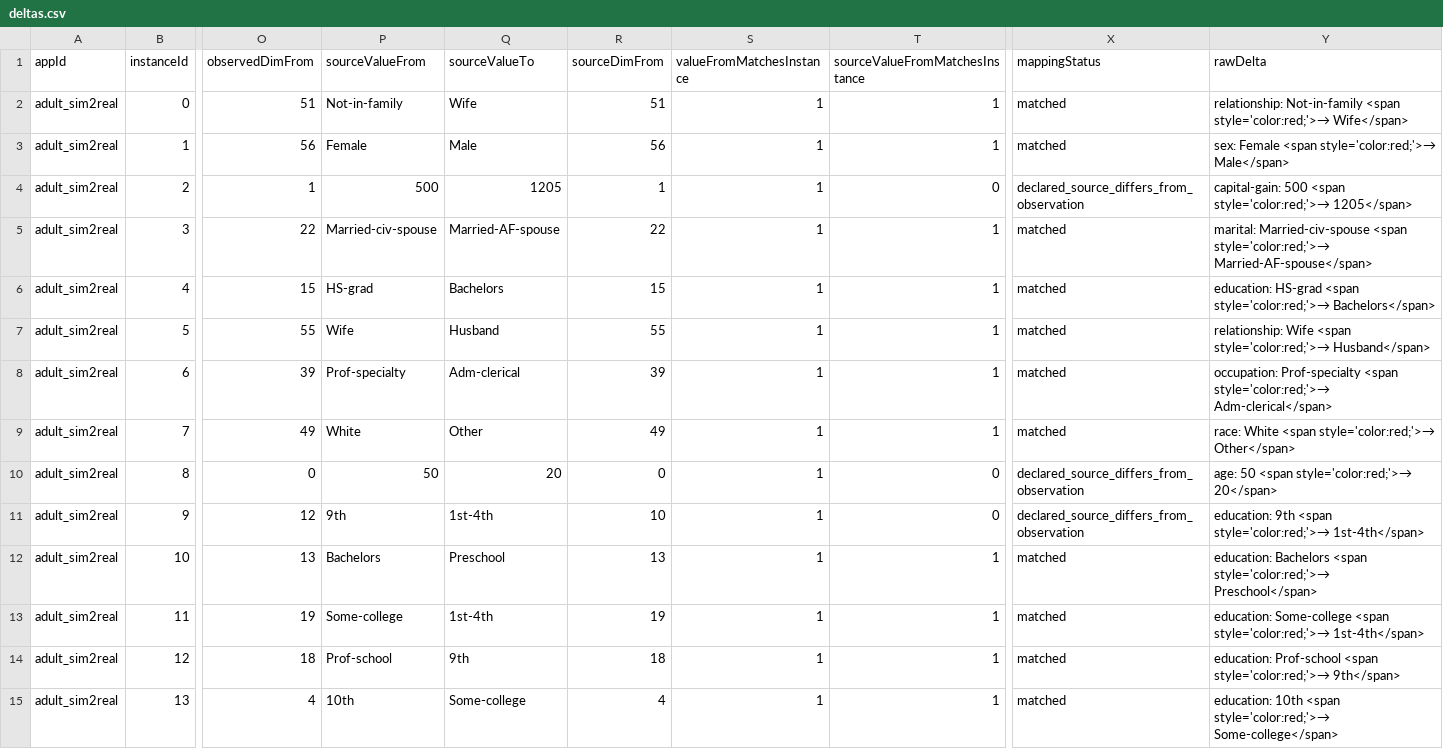
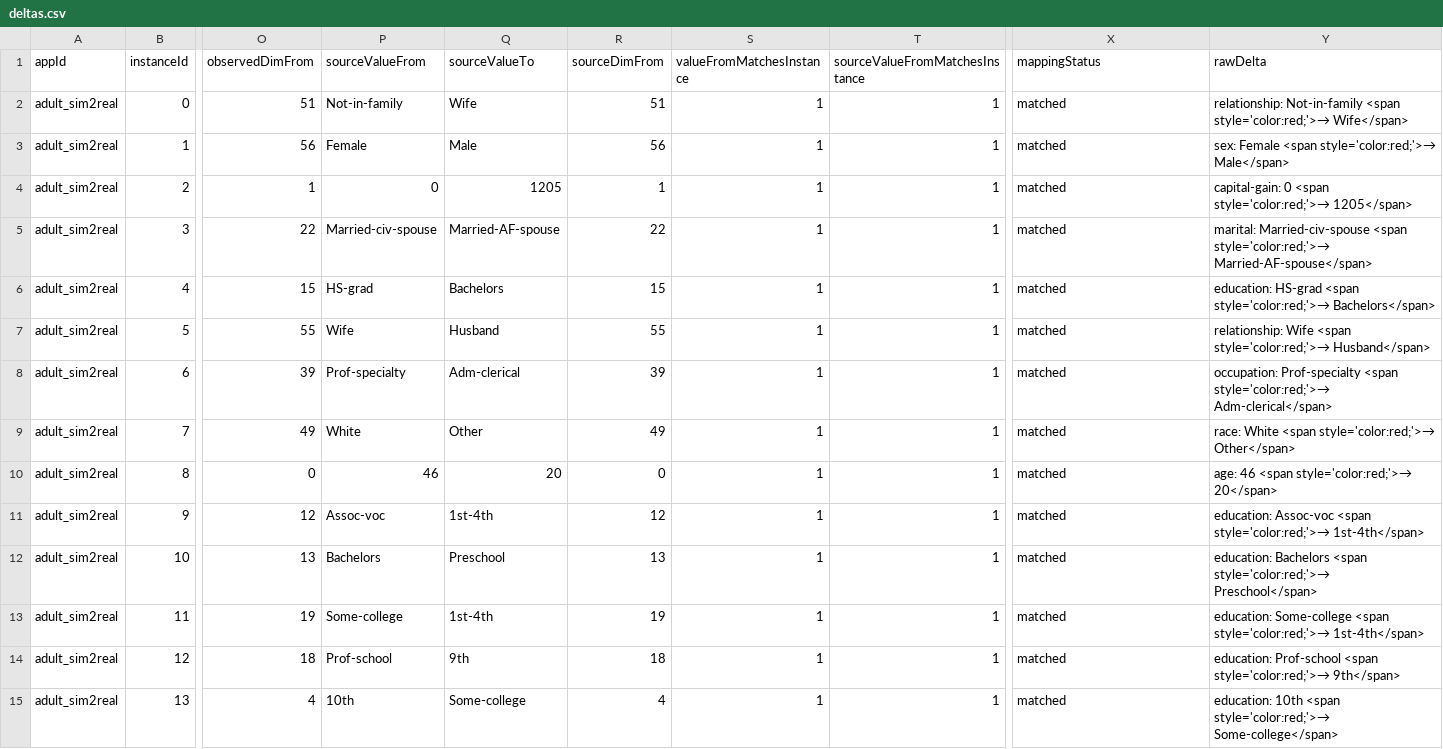
Before and after one commit to Lucas1213WZY/xaikit-test-api, a CSV file: assets/explanations/xai_desiderata/deltas.csv, drawn as a sheet; only a part is shown, gaps mark what is left out; the diff names each change by its address in the sheet, - before the commit and + after, or states it on an @@ line.

Commit message:
Precompute human-vs-model comparison plots and Sim2Real baseline fits
Fixes three sim2real raw declarations (capital-gain/age/education) to match
their observed case values instead of a mismatched source, eliminating the
declared_source_differs_from_observation audit status entirely.

Nests CoAX's per-condition accuracy panels across all its non-mushroom
datasets instead of just adult income, matching CoXAM's own dataset x shown
layout. Adds a PNG renderer (src/result_visualizer/panel_grid.py) and a
precompute script that turns each study's panel data into one lettered
comparison figure under assets/human_vs_model_plots/.

Adds a new DT/logistic-regression/MLP baseline fitter for Sim2Real
(src/cognitive_models/cognitive_models/fit_sim2real_baselines_to_participants.py),
scored against real participants via the existing baseline_models fit/
predict_proba contract, and a fit-stats precompute script producing the
NLL/BIC comparison table (CoAX/CoXAM report as gaps rather than fabricating
numbers from data that has no probabilities).

Serves everything through a new GET /api/human-comparison/{study} route that
only reads the precomputed files -- no fitting or rendering at request time.

```diff
--- a/assets/explanations/xai_desiderata/deltas.csv
+++ b/assets/explanations/xai_desiderata/deltas.csv
-P4 (sourceValueFrom): 500
+P4 (sourceValueFrom): 0
-T4 (sourceValueFromMatchesInstance): 0
+T4 (sourceValueFromMatchesInstance): 1
-X4 (mappingStatus): declared_source_differs_from_observation
+X4 (mappingStatus): matched
-Y4 (rawDelta): capital-gain: 500 <span style='color:red;'>→…
+Y4 (rawDelta): capital-gain: 0 <span style='color:red;'>→…
-P10 (sourceValueFrom): 50
+P10 (sourceValueFrom): 46
-T10:T11 (sourceValueFromMatchesInstance): 0
+T10:T11 (sourceValueFromMatchesInstance): 1
-X10:X11 (mappingStatus): declared_source_differs_from_observation
+X10:X11 (mappingStatus): matched
-Y10 (rawDelta): age: 50 <span style='color:red;'>→ 20</span>
+Y10 (rawDelta): age: 46 <span style='color:red;'>→ 20</span>
-P11 (sourceValueFrom): 9th
+P11 (sourceValueFrom): Assoc-voc
-R11 (sourceDimFrom): 10
+R11 (sourceDimFrom): 12
-Y11 (rawDelta): education: 9th <span style='color:red;'>→…
+Y11 (rawDelta): education: Assoc-voc <span style='color:red;'>→…
```
Also changed, not shown: 17 other files.
